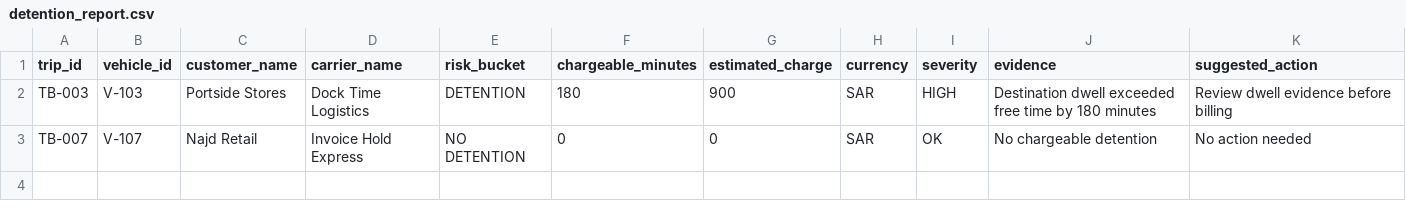
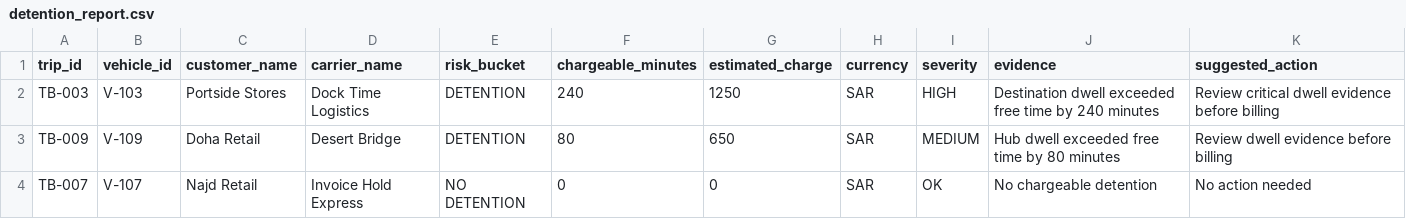
Before and after one commit to 89nisham/transport-control-tower-lab, a CSV file: tower_brief/demo_data/detention_report.csv, drawn as a sheet.

```diff
--- a/tower_brief/demo_data/detention_report.csv
+++ b/tower_brief/demo_data/detention_report.csv
@@ -1,3 +1,4 @@
 trip_id,vehicle_id,customer_name,carrier_name,risk_bucket,chargeable_minutes,estimated_charge,currency,severity,evidence,suggested_action
-TB-003,V-103,Portside Stores,Dock Time Logistics,DETENTION,180,900,SAR,HIGH,Destination dwell exceeded free time by 180 minutes,Review dwell evidence before billing
+TB-003,V-103,Portside Stores,Dock Time Logistics,DETENTION,240,1250,SAR,HIGH,Destination dwell exceeded free time by 240 minutes,Review critical dwell evidence before billing
+TB-009,V-109,Doha Retail,Desert Bridge,DETENTION,80,650,SAR,MEDIUM,Hub dwell exceeded free time by 80 minutes,Review dwell evidence before billing
 TB-007,V-107,Najd Retail,Invoice Hold Express,NO DETENTION,0,0,SAR,OK,No chargeable detention,No action needed
```
Also changed, not shown: tower_brief/demo_data/ban_risk_board.csv, tower_brief/demo_data/delay_classification_report.csv, 13 other files.
